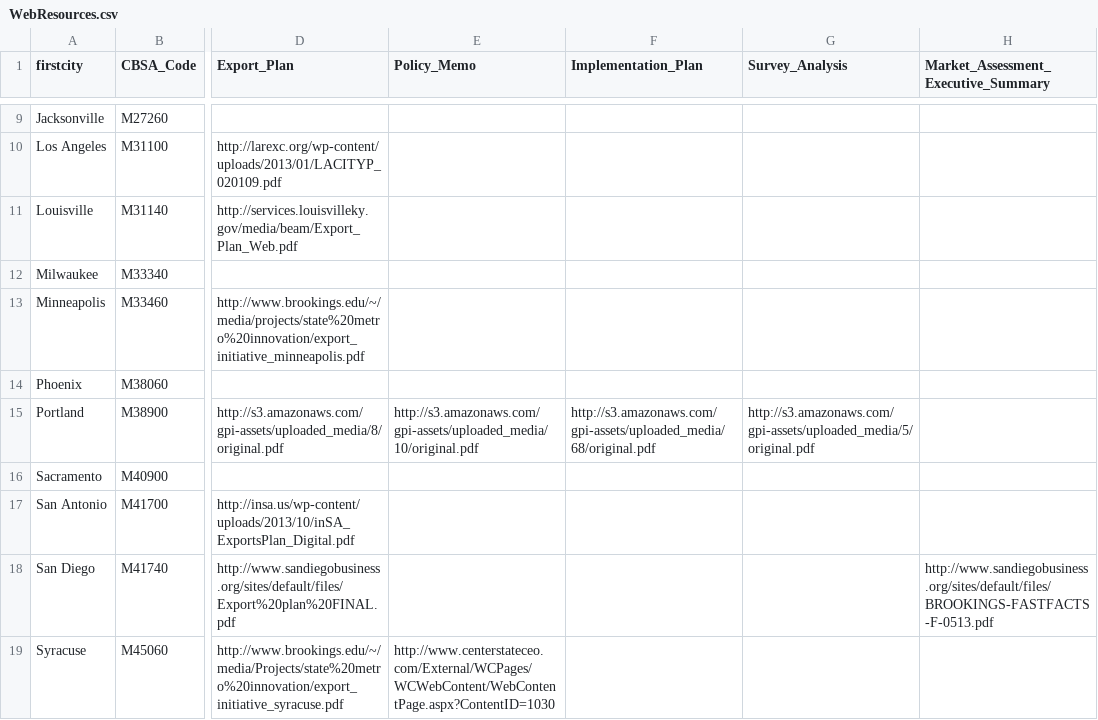
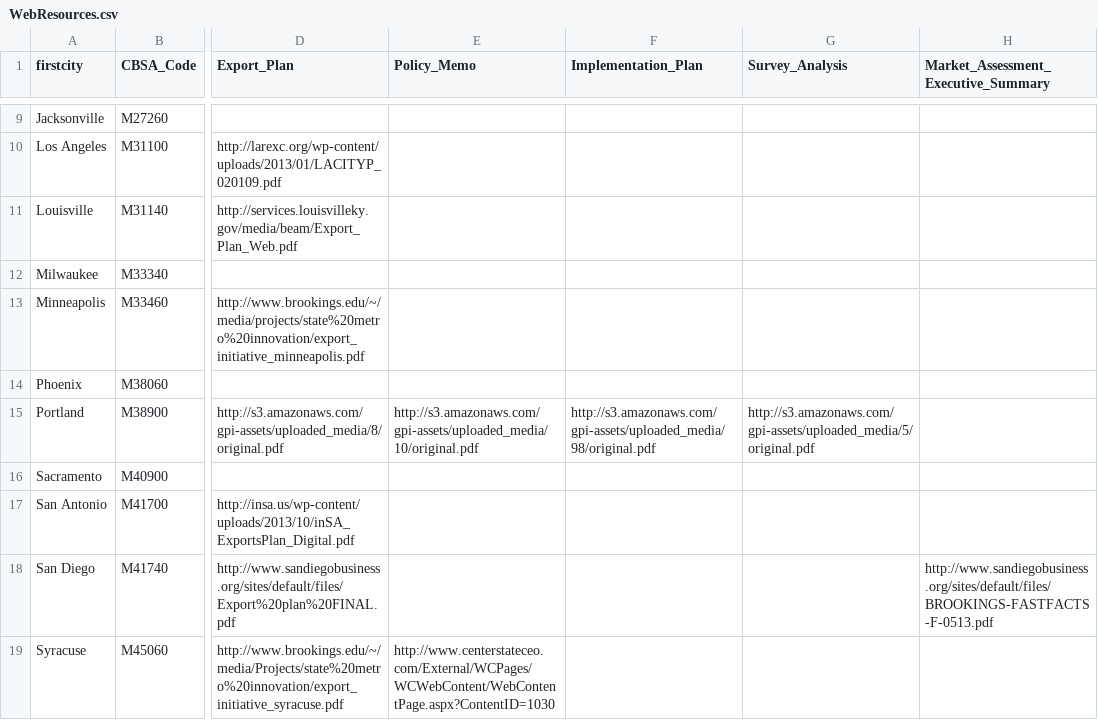
Before and after one commit to afdta/gcx-revision-2016, a CSV file: data/WebResources.csv, drawn as a sheet; only a part is shown, gaps mark what is left out; the diff names each change by its address in the sheet, - before the commit and + after, or states it on an @@ line.

Commit message:
Added 7 new metros to map, made minor style changes, revised Portland implementation plan link

```diff
--- a/data/WebResources.csv
+++ b/data/WebResources.csv
-F15 (Implementation_Plan): http://s3.amazonaws.com/gpi-assets/uploaded_media/68/original.pdf
+F15 (Implementation_Plan): http://s3.amazonaws.com/gpi-assets/uploaded_media/98/original.pdf
```
Also changed, not shown: 5 other files.
